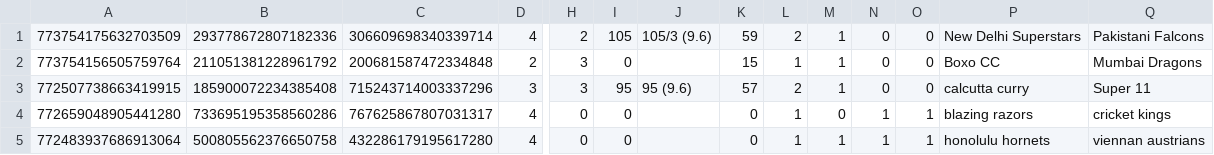
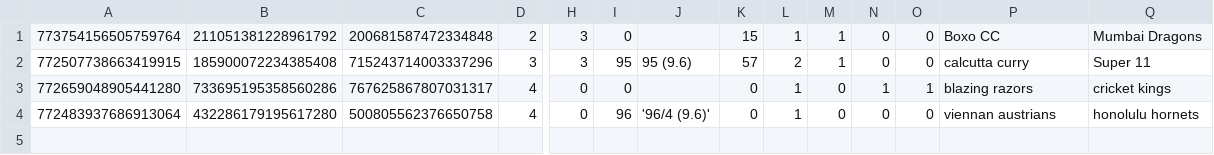
Before and after one commit to hgaddipati1118/koolioboomboom, a CSV file: games.csv, drawn as a sheet; only a part is shown, gaps mark what is left out; removed rows and columns are numbered as before the commit, all else as after; rows hold the shown columns only; the diff names each change by its address in the sheet, - before the commit and + after, or states it on an @@ line.

```diff
--- a/games.csv
+++ b/games.csv
-row 1: 773754175632703509 | 293778672807182336 | 306609698340339714 | 4 | 2 | 105 | 105/3 (9.6) | 59 | 2 | 1 | 0 | 0 | New Delhi Superstars | Pakistani Falcons
-B4: 500805562376650758
+B4: 432286179195617280
-C4: 432286179195617280
+C4: 500805562376650758
-I4: 0
+I4: 96
-J4: (empty)
+J4: '96/4 (9.6)'
-M4: 1
+M4: 0
-N4: 1
+N4: 0
-O4: 1
+O4: 0
-P4: honolulu hornets
+P4: viennan austrians
-Q4: viennan austrians
+Q4: honolulu hornets
```
Also changed, not shown: 1 other file.
